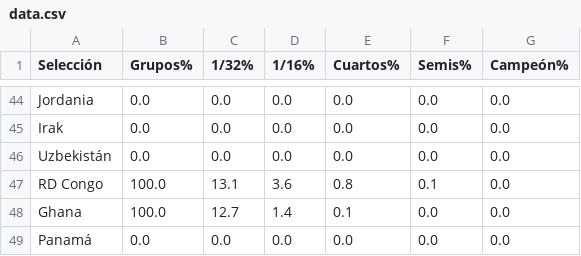
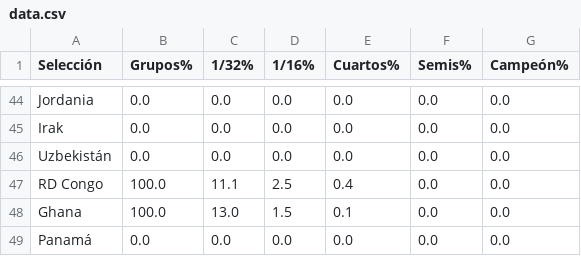
Before and after one commit to mikedataspain/mundial-elo, a CSV file: data.csv, drawn as a sheet; only a part is shown, gaps mark what is left out; the diff covers the shown part only.

```diff
--- a/data.csv
+++ b/data.csv
@@ -46,4 +46,4 @@ Irak,0.0,0.0,0.0,0.0,0.0,0.0
 Uzbekistán,0.0,0.0,0.0,0.0,0.0,0.0
-RD Congo,100.0,13.1,3.6,0.8,0.1,0.0
-Ghana,100.0,12.7,1.4,0.1,0.0,0.0
+RD Congo,100.0,11.1,2.5,0.4,0.0,0.0
+Ghana,100.0,13.0,1.5,0.1,0.0,0.0
 Panamá,0.0,0.0,0.0,0.0,0.0,0.0
```
Also changed, not shown: 8 added rows, 8 removed rows, 1 moved row and 78 edited cells elsewhere in this file, 1 other file.
